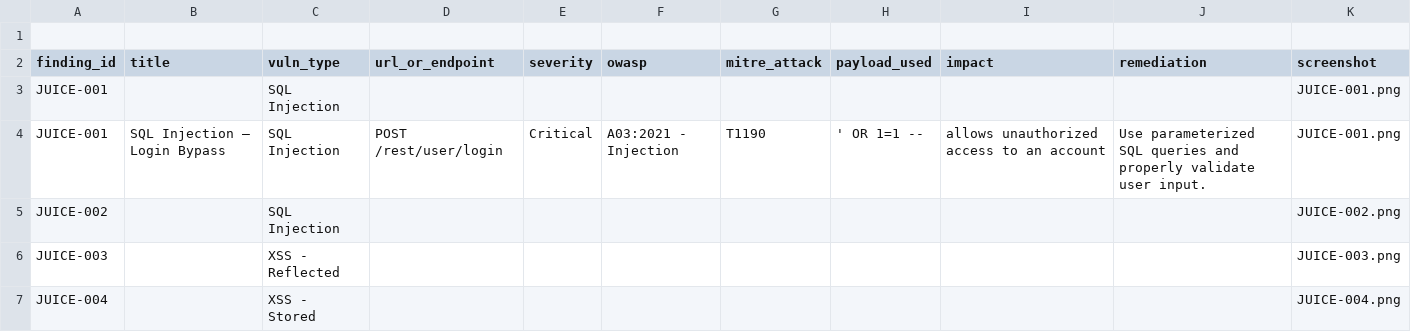
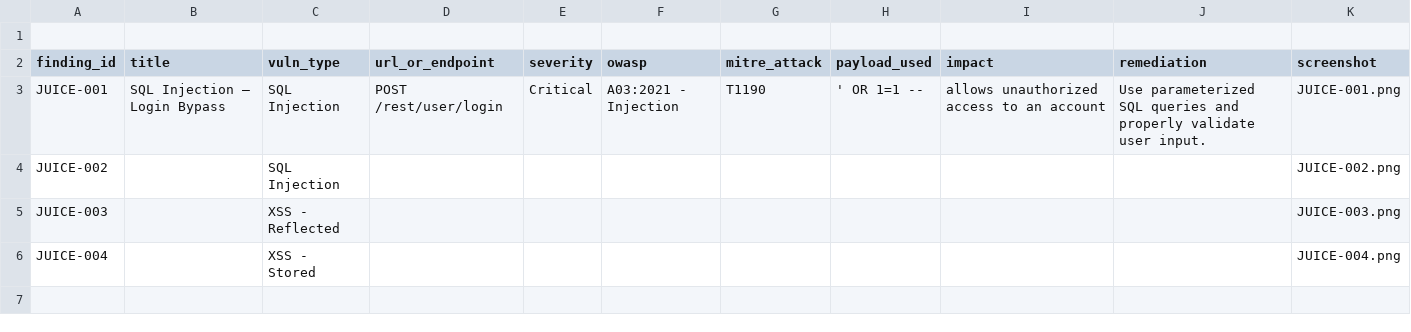
Before and after one commit to Alteyae/cs24-lab1, a CSV file: findings.csv, drawn as a sheet.

Commit message:
Update findings.csv

```diff
--- a/findings.csv
+++ b/findings.csv
@@ -2,3 +2,2 @@
 finding_id,title,vuln_type,url_or_endpoint,severity,owasp,mitre_attack,payload_used,impact,remediation,screenshot
-JUICE-001,,SQL Injection,,,,,,,,JUICE-001.png
 JUICE-001,SQL Injection – Login Bypass,SQL Injection,POST /rest/user/login,Critical,A03:2021 - Injection,T1190,' OR 1=1 --,allows unauthorized access to an account,Use parameterized SQL queries and properly validate user input.,JUICE-001.png
```
